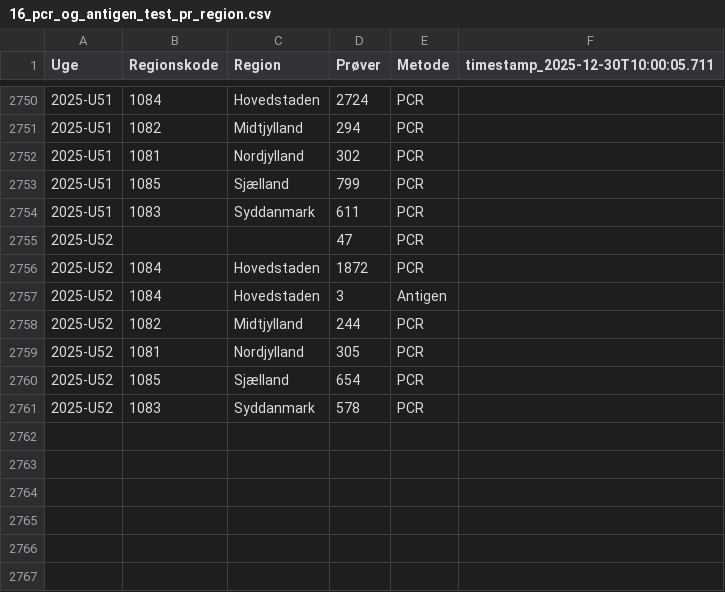
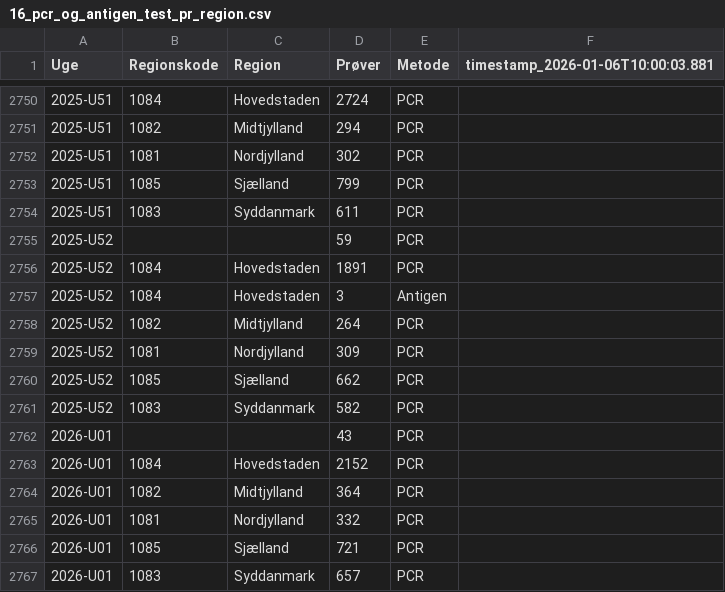
Before and after one commit to steenhulthin/infectious-diseases-data, a CSV file: docs/16_pcr_og_antigen_test_pr_region.csv, drawn as a sheet; only a part is shown, gaps mark what is left out; the diff names each change by its address in the sheet, - before the commit and + after, or states it on an @@ line.

```diff
--- a/docs/16_pcr_og_antigen_test_pr_region.csv
+++ b/docs/16_pcr_og_antigen_test_pr_region.csv
-F1: timestamp_2025-12-30T10:00:05.711
+F1: timestamp_2026-01-06T10:00:03.881
-D2755 (Prøver): 47
+D2755 (Prøver): 59
-D2756 (Prøver): 1872
+D2756 (Prøver): 1891
-D2758 (Prøver): 244
+D2758 (Prøver): 264
-D2759 (Prøver): 305
+D2759 (Prøver): 309
-D2760 (Prøver): 654
+D2760 (Prøver): 662
-D2761 (Prøver): 578
+D2761 (Prøver): 582
+row 2762: 2026-U01 |  |  | 43 | PCR
+row 2763: 2026-U01 | 1084 | Hovedstaden | 2152 | PCR
+row 2764: 2026-U01 | 1082 | Midtjylland | 364 | PCR
+row 2765: 2026-U01 | 1081 | Nordjylland | 332 | PCR
+row 2766: 2026-U01 | 1085 | Sjælland | 721 | PCR
+row 2767: 2026-U01 | 1083 | Syddanmark | 657 | PCR
```
Also changed, not shown: docs/06_nye_indlaeggelser_pr_region_pr_dag.csv, docs/07_antal_doede_pr_dag_pr_region.csv, 26 other files.
